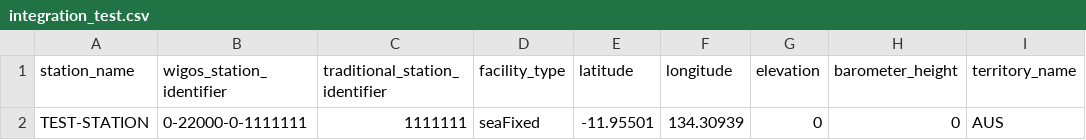
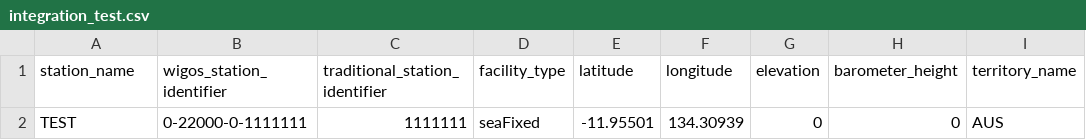
Before and after one commit to aodn/wis2box-aodn, a CSV file: wis2-pipeline/wis2box-data/metadata/station/integration_test.csv, drawn as a sheet; only a part is shown; the diff names each change by its address in the sheet, - before the commit and + after, or states it on an @@ line.

Commit message:
chore: update station name in integration test metadata

```diff
--- a/wis2-pipeline/wis2box-data/metadata/station/integration_test.csv
+++ b/wis2-pipeline/wis2box-data/metadata/station/integration_test.csv
-A2 (station_name): TEST-STATION
+A2 (station_name): TEST
```
